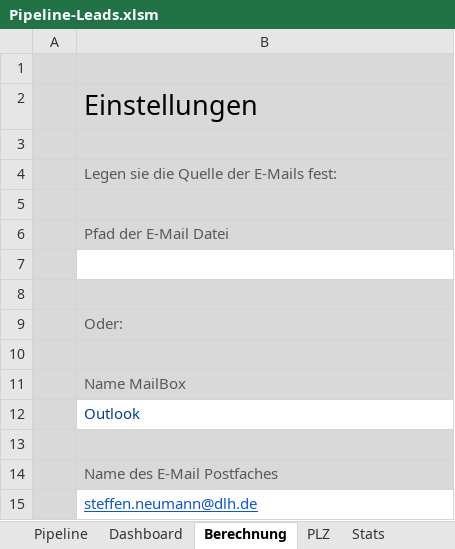
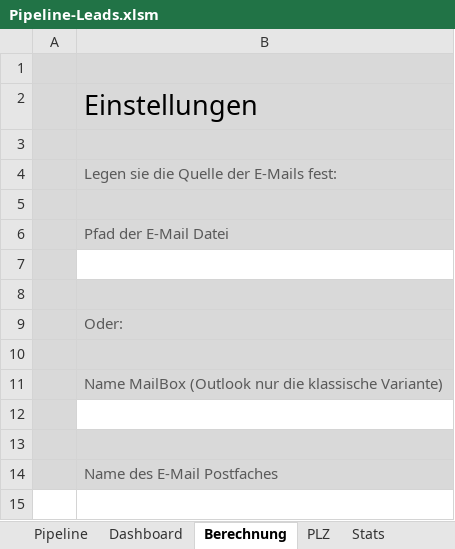
Before and after one commit to SteffenNeumann/Excel_leads, an Excel workbook: Pipeline-Leads.xlsm, sheet Berechnung, drawn as a sheet; values as stored, in another font and other column widths than the file's, no borders; charts and pictures not drawn; the diff names each change by its address in the sheet, - before the commit and + after, or states it on an @@ line.

```diff
--- a/Pipeline-Leads.xlsm (sheet Berechnung)
+++ b/Pipeline-Leads.xlsm (sheet Berechnung)
-B11: Name MailBox
+B11: Name MailBox (Outlook nur die klassische Variante)
-B12: Outlook
+B12: (empty)
-row 15:  | steffen.neumann@dlh.de
```
Also changed, not shown: sheet Pipeline, charts or pictures.
